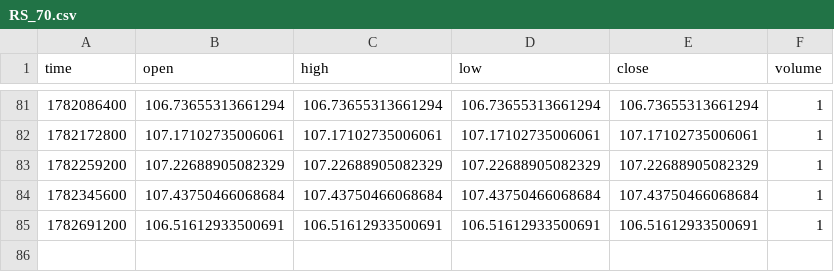
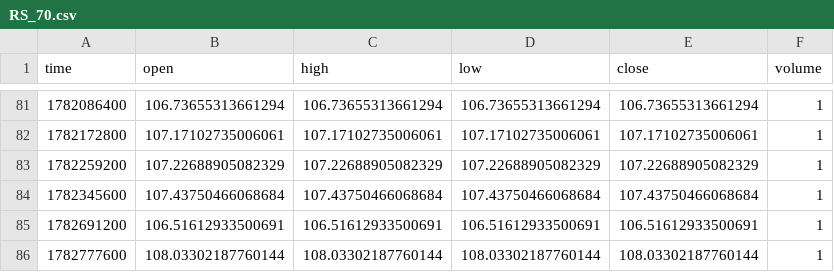
Before and after one commit to ghcpraja/seed_ghcpraja_rs_benchmarks, a CSV file: data/RS_70.csv, drawn as a sheet; only a part is shown, gaps mark what is left out; the diff names each change by its address in the sheet, - before the commit and + after, or states it on an @@ line.

```diff
--- a/data/RS_70.csv
+++ b/data/RS_70.csv
+row 86: 1782777600 | 108.03302187760144 | 108.03302187760144 | 108.03302187760144 | 108.03302187760144 | 1
```
Also changed, not shown: data/RS_30.csv, data/RS_50.csv, 2 other files.
